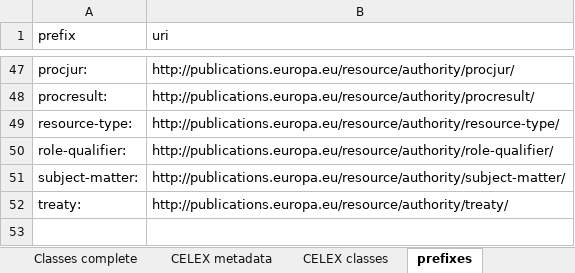
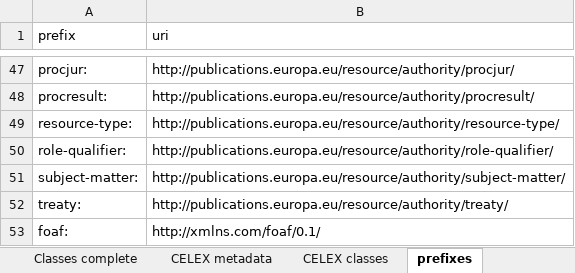
Before and after one commit to meaningfy-ws/lam4vb3, an Excel workbook: docs/semi-structured/LAM_metadata_04_ECO.xlsx, sheet prefixes, drawn as a sheet; only a part is shown, gaps mark what is left out; values as stored, in another font and other column widths than the file's, no borders; the diff names each change by its address in the sheet, - before the commit and + after, or states it on an @@ line.

```diff
--- a/docs/semi-structured/LAM_metadata_04_ECO.xlsx (sheet prefixes)
+++ b/docs/semi-structured/LAM_metadata_04_ECO.xlsx (sheet prefixes)
+row 53: foaf: | http://xmlns.com/foaf/0.1/
```
Also changed, not shown: sheet CELEX metadata, sheet LAM metadata, charts or pictures, 12 other files.
